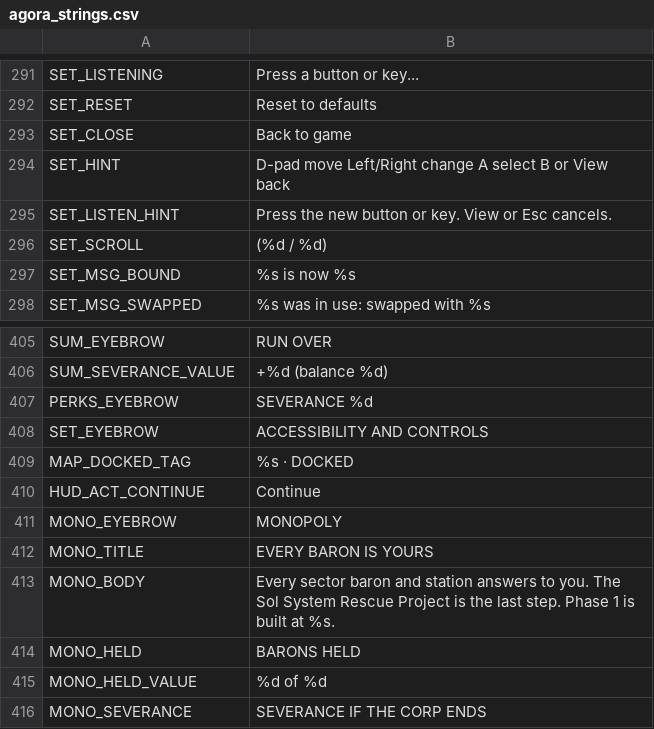
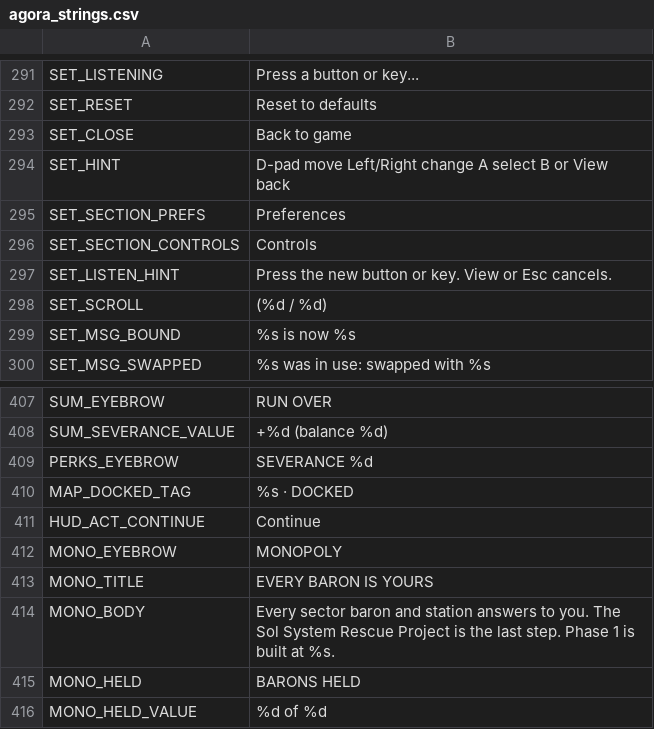
Before and after one commit to brockventures/agora-roguelike, a CSV file: game/localization/agora_strings.csv, drawn as a sheet; only a part is shown, gaps mark what is left out; the shorter side is filled out with more unchanged rows; removed rows and columns are numbered as before the commit, all else as after; the diff names each change by its address in the sheet, - before the commit and + after, or states it on an @@ line.

```diff
--- a/game/localization/agora_strings.csv
+++ b/game/localization/agora_strings.csv
+row 295: SET_SECTION_PREFS | Preferences
+row 296: SET_SECTION_CONTROLS | Controls
-row 408: SET_EYEBROW | ACCESSIBILITY AND CONTROLS
```
Also changed, not shown: 15 other files.
